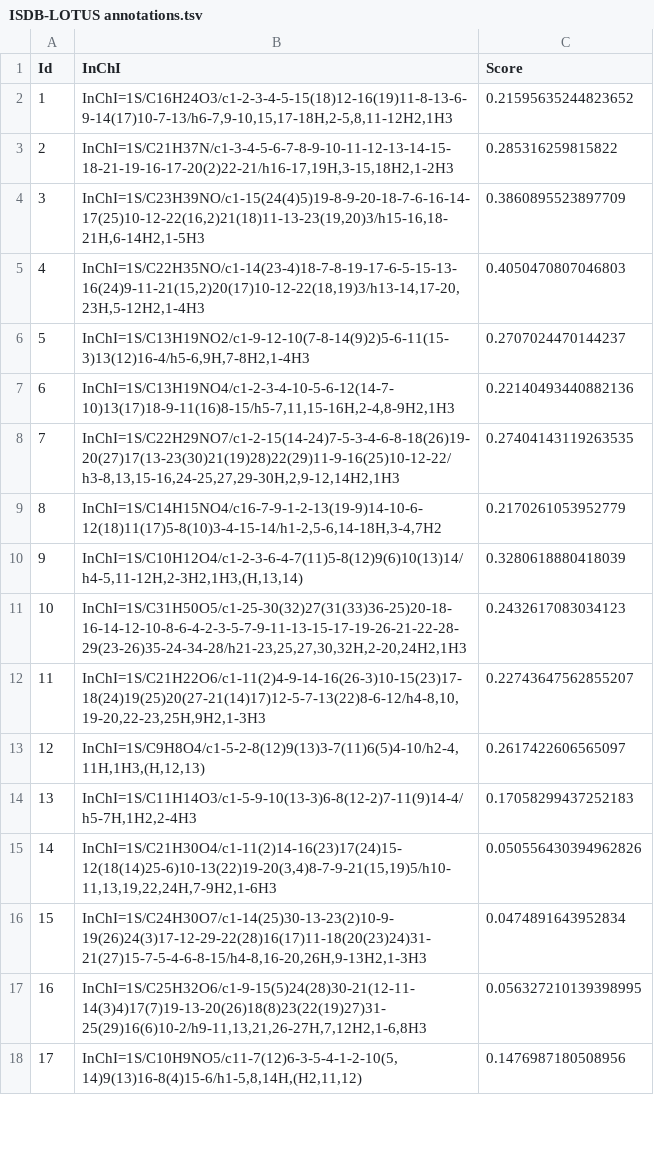
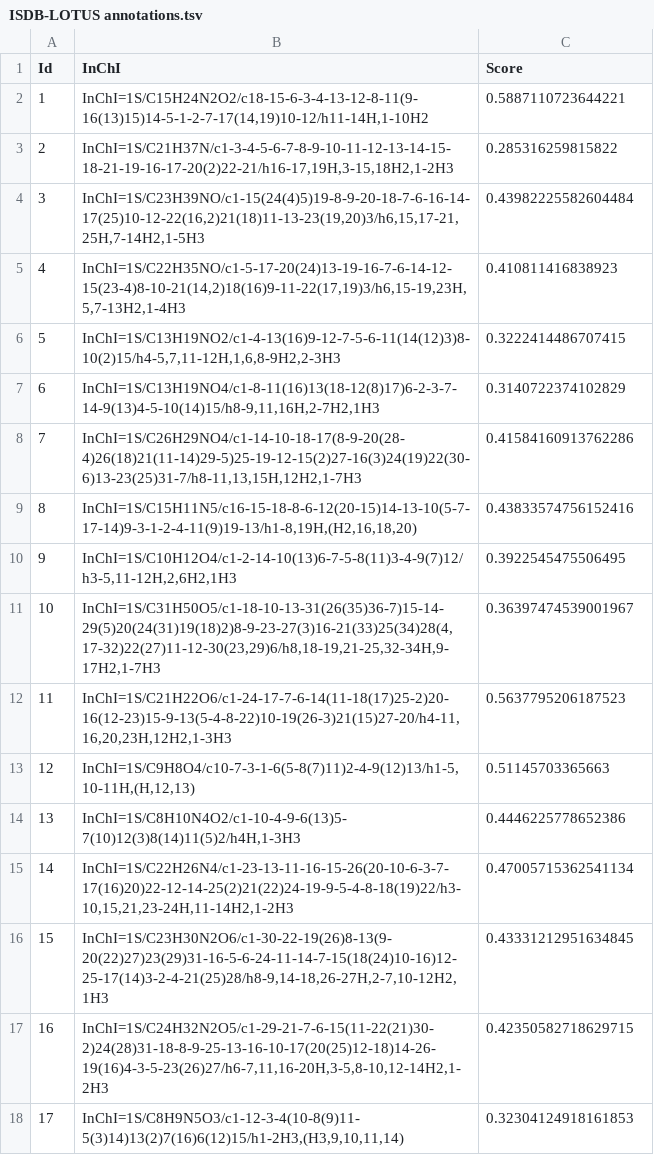
Before and after one commit to MejriY/MS2DECIDE_article_data, a TSV file: Generated/Manufactured case/3 - ISDB-LOTUS/ISDB-LOTUS annotations.tsv, drawn as a sheet; only a part is shown; the diff covers the shown part only.

Commit message:
isdb manuf fixed

```diff
--- a/Generated/Manufactured case/3 - ISDB-LOTUS/ISDB-LOTUS annotations.tsv
+++ b/Generated/Manufactured case/3 - ISDB-LOTUS/ISDB-LOTUS annotations.tsv
@@ -1,18 +1,18 @@
 Id	InChI	Score
-1	InChI=1S/C16H24O3/c1-2-3-4-5-15(18)12-16(19)11-8-13-6-9-14(17)10-7-13/h6-7,9-10,15,17-18H,2-5,8,11-12H2,1H3	0.21595635244823652
+1	InChI=1S/C15H24N2O2/c18-15-6-3-4-13-12-8-11(9-16(13)15)14-5-1-2-7-17(14,19)10-12/h11-14H,1-10H2	0.5887110723644221
 2	InChI=1S/C21H37N/c1-3-4-5-6-7-8-9-10-11-12-13-14-15-18-21-19-16-17-20(2)22-21/h16-17,19H,3-15,18H2,1-2H3	0.285316259815822
-3	InChI=1S/C23H39NO/c1-15(24(4)5)19-8-9-20-18-7-6-16-14-17(25)10-12-22(16,2)21(18)11-13-23(19,20)3/h15-16,18-21H,6-14H2,1-5H3	0.3860895523897709
-4	InChI=1S/C22H35NO/c1-14(23-4)18-7-8-19-17-6-5-15-13-16(24)9-11-21(15,2)20(17)10-12-22(18,19)3/h13-14,17-20,23H,5-12H2,1-4H3	0.4050470807046803
-5	InChI=1S/C13H19NO2/c1-9-12-10(7-8-14(9)2)5-6-11(15-3)13(12)16-4/h5-6,9H,7-8H2,1-4H3	0.2707024470144237
-6	InChI=1S/C13H19NO4/c1-2-3-4-10-5-6-12(14-7-10)13(17)18-9-11(16)8-15/h5-7,11,15-16H,2-4,8-9H2,1H3	0.22140493440882136
-7	InChI=1S/C22H29NO7/c1-2-15(14-24)7-5-3-4-6-8-18(26)19-20(27)17(13-23(30)21(19)28)22(29)11-9-16(25)10-12-22/h3-8,13,15-16,24-25,27,29-30H,2,9-12,14H2,1H3	0.27404143119263535
-8	InChI=1S/C14H15NO4/c16-7-9-1-2-13(19-9)14-10-6-12(18)11(17)5-8(10)3-4-15-14/h1-2,5-6,14-18H,3-4,7H2	0.2170261053952779
-9	InChI=1S/C10H12O4/c1-2-3-6-4-7(11)5-8(12)9(6)10(13)14/h4-5,11-12H,2-3H2,1H3,(H,13,14)	0.3280618880418039
-10	InChI=1S/C31H50O5/c1-25-30(32)27(31(33)36-25)20-18-16-14-12-10-8-6-4-2-3-5-7-9-11-13-15-17-19-26-21-22-28-29(23-26)35-24-34-28/h21-23,25,27,30,32H,2-20,24H2,1H3	0.2432617083034123
-11	InChI=1S/C21H22O6/c1-11(2)4-9-14-16(26-3)10-15(23)17-18(24)19(25)20(27-21(14)17)12-5-7-13(22)8-6-12/h4-8,10,19-20,22-23,25H,9H2,1-3H3	0.22743647562855207
-12	InChI=1S/C9H8O4/c1-5-2-8(12)9(13)3-7(11)6(5)4-10/h2-4,11H,1H3,(H,12,13)	0.2617422606565097
-13	InChI=1S/C11H14O3/c1-5-9-10(13-3)6-8(12-2)7-11(9)14-4/h5-7H,1H2,2-4H3	0.17058299437252183
-14	InChI=1S/C21H30O4/c1-11(2)14-16(23)17(24)15-12(18(14)25-6)10-13(22)19-20(3,4)8-7-9-21(15,19)5/h10-11,13,19,22,24H,7-9H2,1-6H3	0.050556430394962826
-15	InChI=1S/C24H30O7/c1-14(25)30-13-23(2)10-9-19(26)24(3)17-12-29-22(28)16(17)11-18(20(23)24)31-21(27)15-7-5-4-6-8-15/h4-8,16-20,26H,9-13H2,1-3H3	0.0474891643952834
-16	InChI=1S/C25H32O6/c1-9-15(5)24(28)30-21(12-11-14(3)4)17(7)19-13-20(26)18(8)23(22(19)27)31-25(29)16(6)10-2/h9-11,13,21,26-27H,7,12H2,1-6,8H3	0.056327210139398995
-17	InChI=1S/C10H9NO5/c11-7(12)6-3-5-4-1-2-10(5,14)9(13)16-8(4)15-6/h1-5,8,14H,(H2,11,12)	0.1476987180508956
+3	InChI=1S/C23H39NO/c1-15(24(4)5)19-8-9-20-18-7-6-16-14-17(25)10-12-22(16,2)21(18)11-13-23(19,20)3/h6,15,17-21,25H,7-14H2,1-5H3	0.43982225582604484
+4	InChI=1S/C22H35NO/c1-5-17-20(24)13-19-16-7-6-14-12-15(23-4)8-10-21(14,2)18(16)9-11-22(17,19)3/h6,15-19,23H,5,7-13H2,1-4H3	0.410811416838923
+5	InChI=1S/C13H19NO2/c1-4-13(16)9-12-7-5-6-11(14(12)3)8-10(2)15/h4-5,7,11-12H,1,6,8-9H2,2-3H3	0.3222414486707415
+6	InChI=1S/C13H19NO4/c1-8-11(16)13(18-12(8)17)6-2-3-7-14-9(13)4-5-10(14)15/h8-9,11,16H,2-7H2,1H3	0.3140722374102829
+7	InChI=1S/C26H29NO4/c1-14-10-18-17(8-9-20(28-4)26(18)21(11-14)29-5)25-19-12-15(2)27-16(3)24(19)22(30-6)13-23(25)31-7/h8-11,13,15H,12H2,1-7H3	0.41584160913762286
+8	InChI=1S/C15H11N5/c16-15-18-8-6-12(20-15)14-13-10(5-7-17-14)9-3-1-2-4-11(9)19-13/h1-8,19H,(H2,16,18,20)	0.43833574756152416
+9	InChI=1S/C10H12O4/c1-2-14-10(13)6-7-5-8(11)3-4-9(7)12/h3-5,11-12H,2,6H2,1H3	0.3922545475506495
+10	InChI=1S/C31H50O5/c1-18-10-13-31(26(35)36-7)15-14-29(5)20(24(31)19(18)2)8-9-23-27(3)16-21(33)25(34)28(4,17-32)22(27)11-12-30(23,29)6/h8,18-19,21-25,32-34H,9-17H2,1-7H3	0.36397474539001967
+11	InChI=1S/C21H22O6/c1-24-17-7-6-14(11-18(17)25-2)20-16(12-23)15-9-13(5-4-8-22)10-19(26-3)21(15)27-20/h4-11,16,20,23H,12H2,1-3H3	0.5637795206187523
+12	InChI=1S/C9H8O4/c10-7-3-1-6(5-8(7)11)2-4-9(12)13/h1-5,10-11H,(H,12,13)	0.51145703365663
+13	InChI=1S/C8H10N4O2/c1-10-4-9-6(13)5-7(10)12(3)8(14)11(5)2/h4H,1-3H3	0.4446225778652386
+14	InChI=1S/C22H26N4/c1-23-13-11-16-15-26(20-10-6-3-7-17(16)20)22-12-14-25(2)21(22)24-19-9-5-4-8-18(19)22/h3-10,15,21,23-24H,11-14H2,1-2H3	0.47005715362541134
+15	InChI=1S/C23H30N2O6/c1-30-22-19(26)8-13(9-20(22)27)23(29)31-16-5-6-24-11-14-7-15(18(24)10-16)12-25-17(14)3-2-4-21(25)28/h8-9,14-18,26-27H,2-7,10-12H2,1H3	0.43331212951634845
+16	InChI=1S/C24H32N2O5/c1-29-21-7-6-15(11-22(21)30-2)24(28)31-18-8-9-25-13-16-10-17(20(25)12-18)14-26-19(16)4-3-5-23(26)27/h6-7,11,16-20H,3-5,8-10,12-14H2,1-2H3	0.42350582718629715
+17	InChI=1S/C8H9N5O3/c1-12-3-4(10-8(9)11-5(3)14)13(2)7(16)6(12)15/h1-2H3,(H3,9,10,11,14)	0.32304124918161853
```
Also changed, not shown: 154 edited cells elsewhere in this file.
